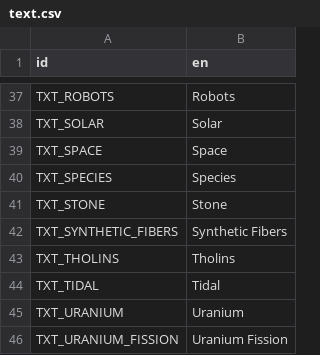
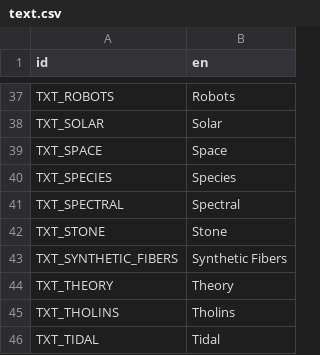
Before and after one commit to t2civ/astropolis_sdk, a CSV file: public/data/text/text.csv, drawn as a sheet; only a part is shown, gaps mark what is left out; the shorter side is filled out with more unchanged rows.

```diff
--- a/public/data/text/text.csv
+++ b/public/data/text/text.csv
@@ -40,4 +40,6 @@ TXT_SPACE,Space
 TXT_SPECIES,Species
+TXT_SPECTRAL,Spectral
 TXT_STONE,Stone
 TXT_SYNTHETIC_FIBERS,Synthetic Fibers
+TXT_THEORY,Theory
 TXT_THOLINS,Tholins
```
Also changed, not shown: public/data/tables/compositions.tsv, public/data/tables/surveys.tsv, 8 other files.
